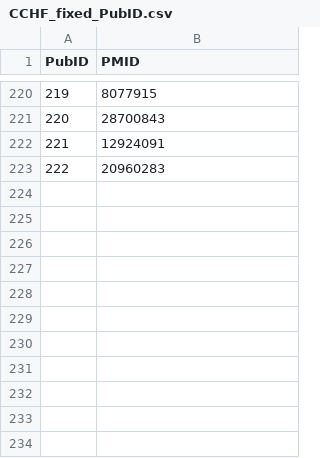
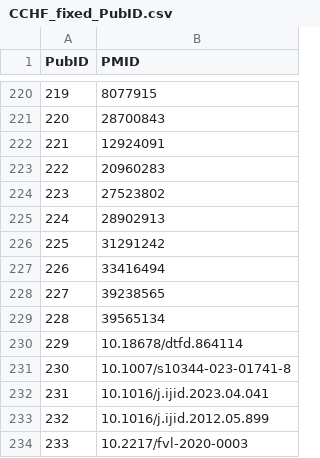
Before and after one commit to hivdb/GenBankRefs, a CSV file: OutputData/CCHF/CCHF_fixed_PubID.csv, drawn as a sheet; only a part is shown, gaps mark what is left out; the diff names each change by its address in the sheet, - before the commit and + after, or states it on an @@ line.

```diff
--- a/OutputData/CCHF/CCHF_fixed_PubID.csv
+++ b/OutputData/CCHF/CCHF_fixed_PubID.csv
+row 224: 223 | 27523802
+row 225: 224 | 28902913
+row 226: 225 | 31291242
+row 227: 226 | 33416494
+row 228: 227 | 39238565
+row 229: 228 | 39565134
+row 230: 229 | 10.18678/dtfd.864114
+row 231: 230 | 10.1007/s10344-023-01741-8
+row 232: 231 | 10.1016/j.ijid.2023.04.041
+row 233: 232 | 10.1016/j.ijid.2012.05.899
+row 234: 233 | 10.2217/fvl-2020-0003
```
Also changed, not shown: OutputData/CCHF/CCHF_fixed_RefID.csv, OutputData/CCHF/CCHF_paired_PubID_RefID_track.csv, 22 other files.
